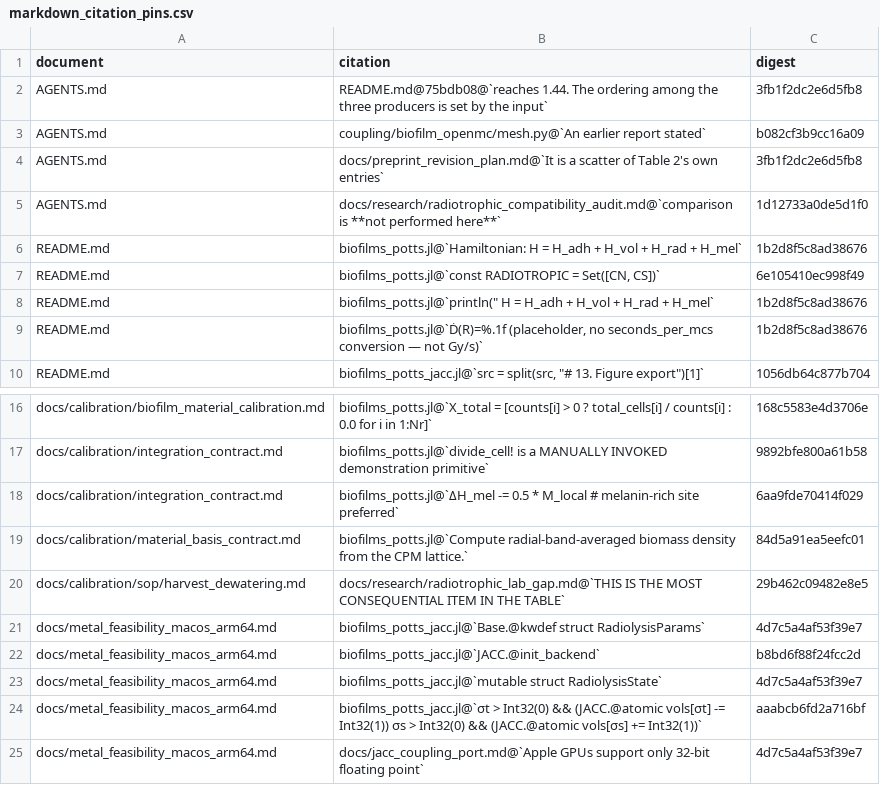
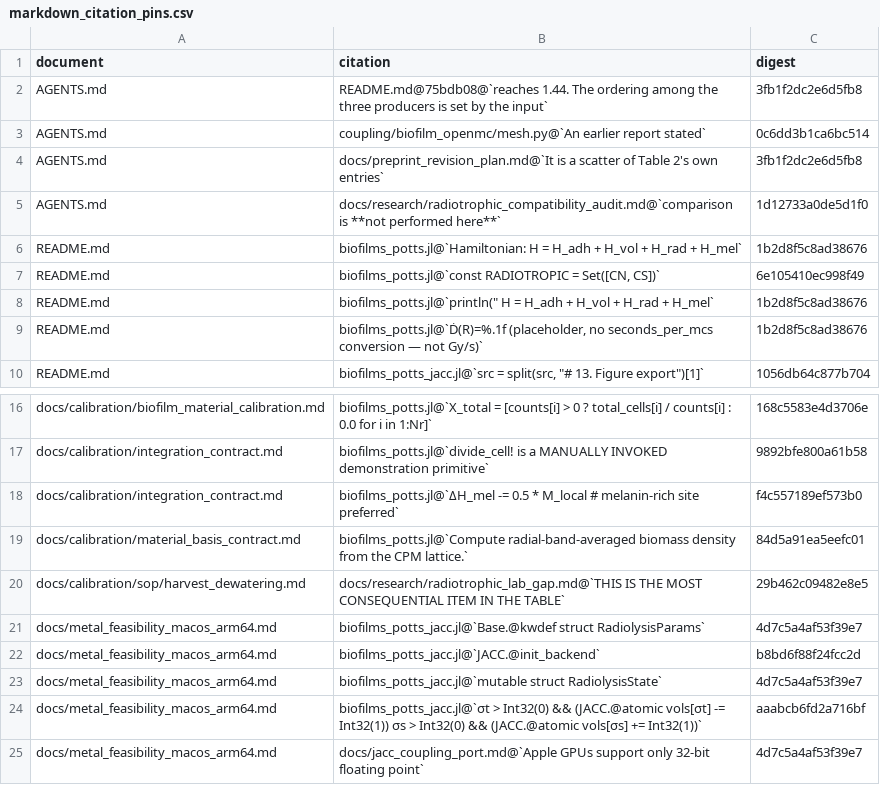
Before and after one commit to aurascoper/Biofilms, a CSV file: data/markdown_citation_pins.csv, drawn as a sheet; only a part is shown, gaps mark what is left out.

```diff
--- a/data/markdown_citation_pins.csv
+++ b/data/markdown_citation_pins.csv
@@ -2,3 +2,3 @@ document,citation,digest
 AGENTS.md,README.md@75bdb08@`reaches 1.44. The ordering among the three producers is set by the input`,3fb1f2dc2e6d5fb8
-AGENTS.md,coupling/biofilm_openmc/mesh.py@`An earlier report stated`,b082cf3b9cc16a09
+AGENTS.md,coupling/biofilm_openmc/mesh.py@`An earlier report stated`,0c6dd3b1ca6bc514
 AGENTS.md,docs/preprint_revision_plan.md@`It is a scatter of Table 2's own entries`,3fb1f2dc2e6d5fb8
@@ -17,3 +17,3 @@ docs/calibration/biofilm_material_calibration.md,biofilms_potts.jl@`X_total = [c
 docs/calibration/integration_contract.md,biofilms_potts.jl@`divide_cell! is a MANUALLY INVOKED demonstration primitive`,9892bfe800a61b58
-docs/calibration/integration_contract.md,biofilms_potts.jl@`ΔH_mel -= 0.5 * M_local # melanin-rich site preferred`,6aa9fde70414f029
+docs/calibration/integration_contract.md,biofilms_potts.jl@`ΔH_mel -= 0.5 * M_local # melanin-rich site preferred`,f4c557189ef573b0
 docs/calibration/material_basis_contract.md,biofilms_potts.jl@`Compute radial-band-averaged biomass density from the CPM lattice.`,84d5a91ea5eefc01
```
Also changed, not shown: 5 other files.
